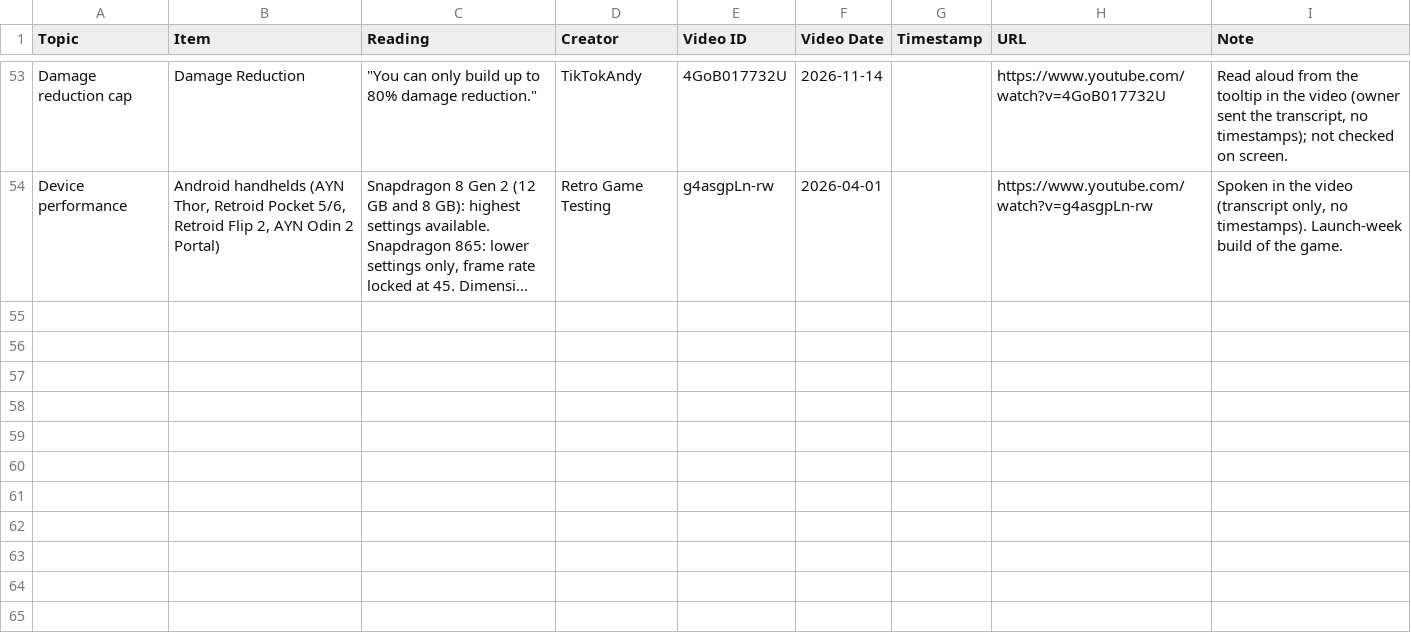
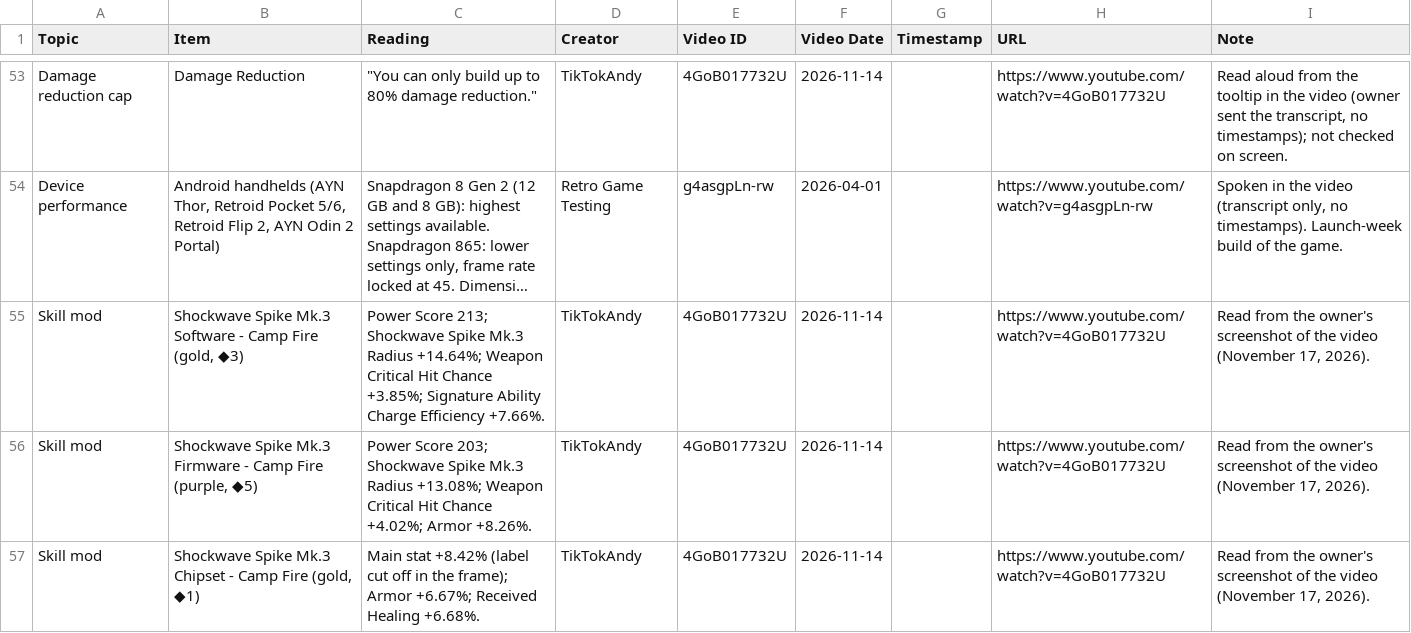
Before and after one commit to cfworx/Resurgence-Builds, a CSV file: research/build-database/creator-readings.csv, drawn as a sheet; only a part is shown, gaps mark what is left out; long unchanged cells end in …; the diff covers the shown part only; the diff names each change by its address in the sheet, - before the commit and + after, or states it on an @@ line.

```diff
--- a/research/build-database/creator-readings.csv
+++ b/research/build-database/creator-readings.csv
+row 55: Skill mod | Shockwave Spike Mk.3 Software - Camp Fire (gold, ◆3) | Power Score 213; Shockwave Spike Mk.3 Radius +14.64%; Weapon Critical Hit Chance +3.85%; Signature Ability Charge Efficiency +7.66%. | TikTokAndy | 4GoB017732U | 2026-11-14 |  | https://www.youtube.com/watch?v=4GoB017732U | Read from the owner's screenshot of the video (November 17, 2026).
+row 56: Skill mod | Shockwave Spike Mk.3 Firmware - Camp Fire (purple, ◆5) | Power Score 203; Shockwave Spike Mk.3 Radius +13.08%; Weapon Critical Hit Chance +4.02%; Armor +8.26%. | TikTokAndy | 4GoB017732U | 2026-11-14 |  | https://www.youtube.com/watch?v=4GoB017732U | Read from the owner's screenshot of the video (November 17, 2026).
+row 57: Skill mod | Shockwave Spike Mk.3 Chipset - Camp Fire (gold, ◆1) | Main stat +8.42% (label cut off in the frame); Armor +6.67%; Received Healing +6.68%. | TikTokAndy | 4GoB017732U | 2026-11-14 |  | https://www.youtube.com/watch?v=4GoB017732U | Read from the owner's screenshot of the video (November 17, 2026).
```
Also changed, not shown: 2 added rows and 2 edited cells elsewhere in this file, 2 other files.
